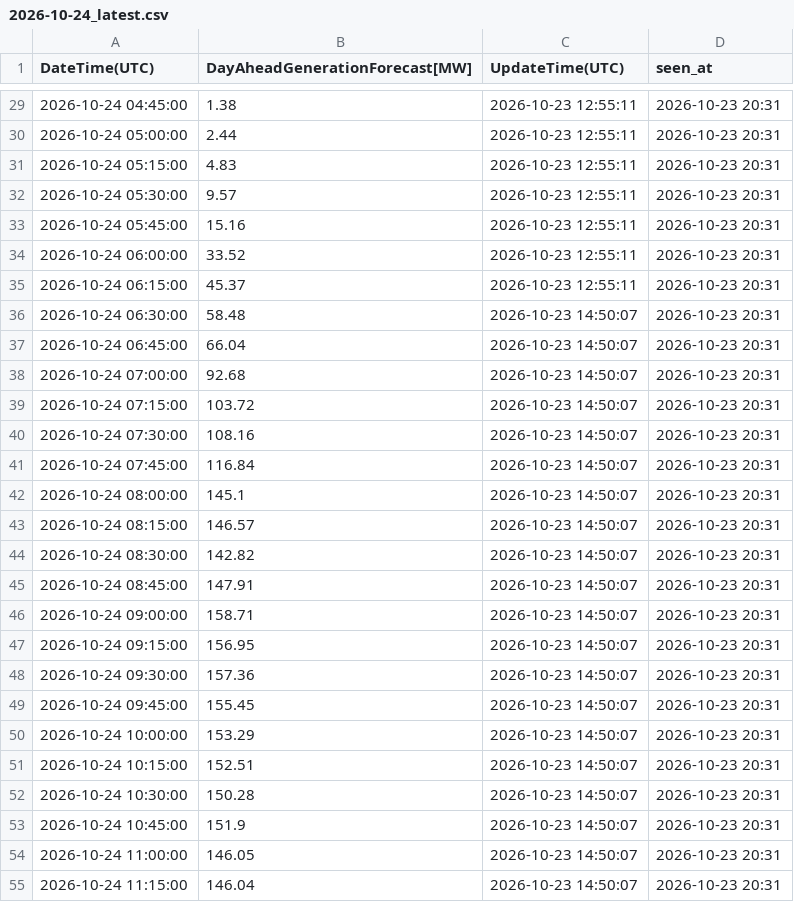
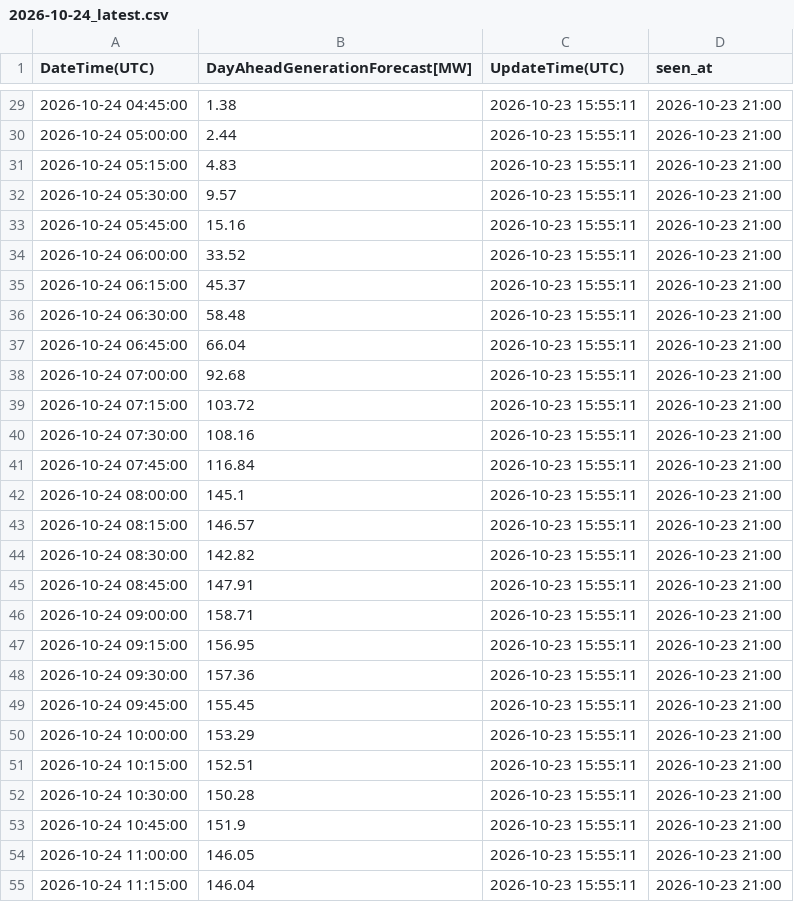
Before and after one commit to zlatkosmole-coder/hrsolar-watch, a CSV file: logs/hops_solar_values/2026-10-24_latest.csv, drawn as a sheet; only a part is shown, gaps mark what is left out; the diff covers the shown part only.

```diff
--- a/logs/hops_solar_values/2026-10-24_latest.csv
+++ b/logs/hops_solar_values/2026-10-24_latest.csv
@@ -29,27 +29,27 @@ DateTime(UTC),DayAheadGenerationForecast[MW],UpdateTime(UTC),seen_at
-2026-10-24 04:45:00,1.38,2026-10-23 12:55:11,2026-10-23 20:31
-2026-10-24 05:00:00,2.44,2026-10-23 12:55:11,2026-10-23 20:31
-2026-10-24 05:15:00,4.83,2026-10-23 12:55:11,2026-10-23 20:31
-2026-10-24 05:30:00,9.57,2026-10-23 12:55:11,2026-10-23 20:31
-2026-10-24 05:45:00,15.16,2026-10-23 12:55:11,2026-10-23 20:31
-2026-10-24 06:00:00,33.52,2026-10-23 12:55:11,2026-10-23 20:31
-2026-10-24 06:15:00,45.37,2026-10-23 12:55:11,2026-10-23 20:31
-2026-10-24 06:30:00,58.48,2026-10-23 14:50:07,2026-10-23 20:31
-2026-10-24 06:45:00,66.04,2026-10-23 14:50:07,2026-10-23 20:31
-2026-10-24 07:00:00,92.68,2026-10-23 14:50:07,2026-10-23 20:31
-2026-10-24 07:15:00,103.72,2026-10-23 14:50:07,2026-10-23 20:31
-2026-10-24 07:30:00,108.16,2026-10-23 14:50:07,2026-10-23 20:31
-2026-10-24 07:45:00,116.84,2026-10-23 14:50:07,2026-10-23 20:31
-2026-10-24 08:00:00,145.1,2026-10-23 14:50:07,2026-10-23 20:31
-2026-10-24 08:15:00,146.57,2026-10-23 14:50:07,2026-10-23 20:31
-2026-10-24 08:30:00,142.82,2026-10-23 14:50:07,2026-10-23 20:31
-2026-10-24 08:45:00,147.91,2026-10-23 14:50:07,2026-10-23 20:31
-2026-10-24 09:00:00,158.71,2026-10-23 14:50:07,2026-10-23 20:31
-2026-10-24 09:15:00,156.95,2026-10-23 14:50:07,2026-10-23 20:31
-2026-10-24 09:30:00,157.36,2026-10-23 14:50:07,2026-10-23 20:31
-2026-10-24 09:45:00,155.45,2026-10-23 14:50:07,2026-10-23 20:31
-2026-10-24 10:00:00,153.29,2026-10-23 14:50:07,2026-10-23 20:31
-2026-10-24 10:15:00,152.51,2026-10-23 14:50:07,2026-10-23 20:31
-2026-10-24 10:30:00,150.28,2026-10-23 14:50:07,2026-10-23 20:31
-2026-10-24 10:45:00,151.9,2026-10-23 14:50:07,2026-10-23 20:31
-2026-10-24 11:00:00,146.05,2026-10-23 14:50:07,2026-10-23 20:31
-2026-10-24 11:15:00,146.04,2026-10-23 14:50:07,2026-10-23 20:31
+2026-10-24 04:45:00,1.38,2026-10-23 15:55:11,2026-10-23 21:00
+2026-10-24 05:00:00,2.44,2026-10-23 15:55:11,2026-10-23 21:00
+2026-10-24 05:15:00,4.83,2026-10-23 15:55:11,2026-10-23 21:00
+2026-10-24 05:30:00,9.57,2026-10-23 15:55:11,2026-10-23 21:00
+2026-10-24 05:45:00,15.16,2026-10-23 15:55:11,2026-10-23 21:00
+2026-10-24 06:00:00,33.52,2026-10-23 15:55:11,2026-10-23 21:00
+2026-10-24 06:15:00,45.37,2026-10-23 15:55:11,2026-10-23 21:00
+2026-10-24 06:30:00,58.48,2026-10-23 15:55:11,2026-10-23 21:00
+2026-10-24 06:45:00,66.04,2026-10-23 15:55:11,2026-10-23 21:00
+2026-10-24 07:00:00,92.68,2026-10-23 15:55:11,2026-10-23 21:00
+2026-10-24 07:15:00,103.72,2026-10-23 15:55:11,2026-10-23 21:00
+2026-10-24 07:30:00,108.16,2026-10-23 15:55:11,2026-10-23 21:00
+2026-10-24 07:45:00,116.84,2026-10-23 15:55:11,2026-10-23 21:00
+2026-10-24 08:00:00,145.1,2026-10-23 15:55:11,2026-10-23 21:00
+2026-10-24 08:15:00,146.57,2026-10-23 15:55:11,2026-10-23 21:00
+2026-10-24 08:30:00,142.82,2026-10-23 15:55:11,2026-10-23 21:00
+2026-10-24 08:45:00,147.91,2026-10-23 15:55:11,2026-10-23 21:00
+2026-10-24 09:00:00,158.71,2026-10-23 15:55:11,2026-10-23 21:00
+2026-10-24 09:15:00,156.95,2026-10-23 15:55:11,2026-10-23 21:00
+2026-10-24 09:30:00,157.36,2026-10-23 15:55:11,2026-10-23 21:00
+2026-10-24 09:45:00,155.45,2026-10-23 15:55:11,2026-10-23 21:00
+2026-10-24 10:00:00,153.29,2026-10-23 15:55:11,2026-10-23 21:00
+2026-10-24 10:15:00,152.51,2026-10-23 15:55:11,2026-10-23 21:00
+2026-10-24 10:30:00,150.28,2026-10-23 15:55:11,2026-10-23 21:00
+2026-10-24 10:45:00,151.9,2026-10-23 15:55:11,2026-10-23 21:00
+2026-10-24 11:00:00,146.05,2026-10-23 15:55:11,2026-10-23 21:00
+2026-10-24 11:15:00,146.04,2026-10-23 15:55:11,2026-10-23 21:00
```
Also changed, not shown: 138 edited cells elsewhere in this file, 2 other files.
